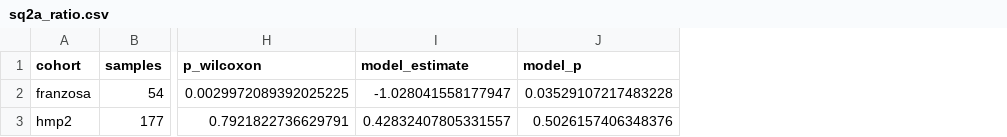
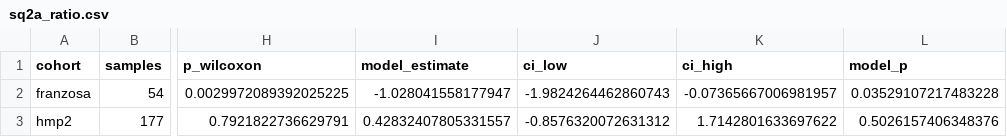
Before and after one commit to luludoaido/thesis-cd-microbiome, a CSV file: results/hypotheses/sq2a_ratio.csv, drawn as a sheet; only a part is shown, gaps mark what is left out; the diff names each change by its address in the sheet, - before the commit and + after, or states it on an @@ line.

```diff
--- a/results/hypotheses/sq2a_ratio.csv
+++ b/results/hypotheses/sq2a_ratio.csv
+column J (ci_low), rows 2-3: -1.9824264462860743 | -0.8576320072631312
+column K (ci_high), rows 2-3: -0.07365667006981957 | 1.7142801633697622
```
Also changed, not shown: results/hypotheses/dysbiosis_tests.csv, results/hypotheses/sq2b_clr.csv, 7 other files.
